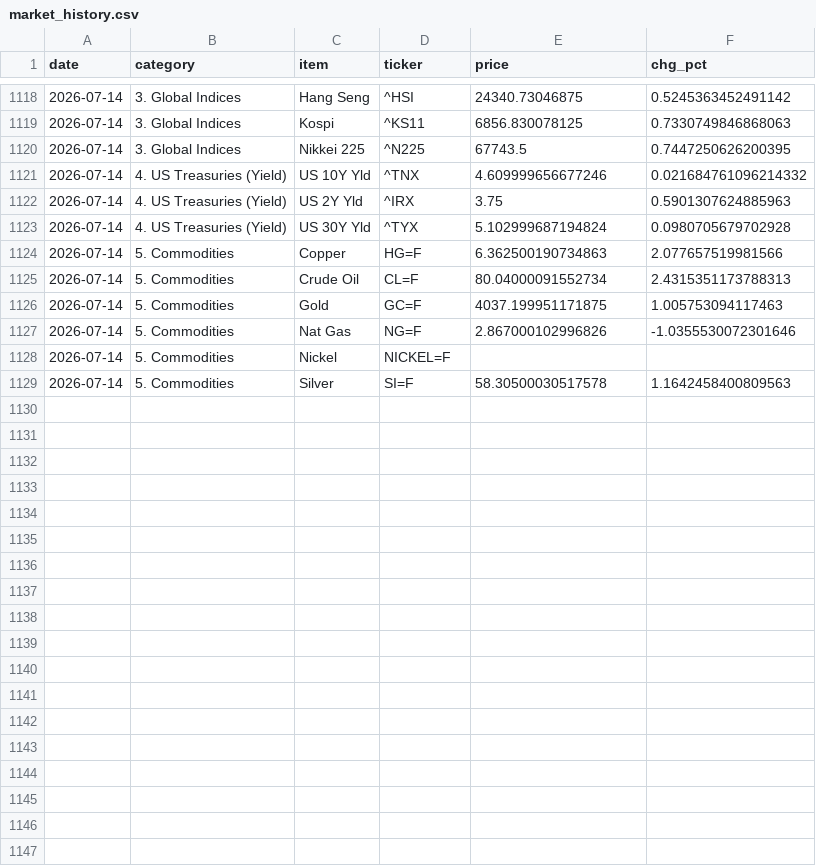
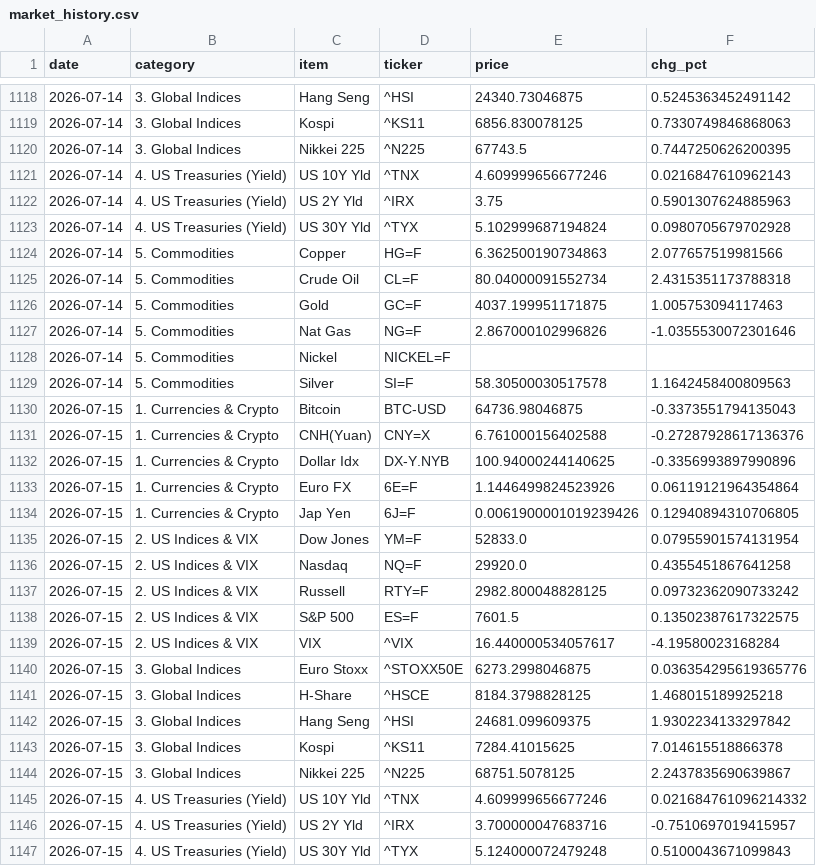
Before and after one commit to hyobot/niceweather, a CSV file: data/market_history.csv, drawn as a sheet; only a part is shown, gaps mark what is left out; the diff covers the shown part only.

Commit message:
Update market history

```diff
--- a/data/market_history.csv
+++ b/data/market_history.csv
@@ -1120,3 +1120,3 @@
 2026-07-14,3. Global Indices,Nikkei 225,^N225,67743.5,0.7447250626200395
-2026-07-14,4. US Treasuries (Yield),US 10Y Yld,^TNX,4.609999656677246,0.021684761096214332
+2026-07-14,4. US Treasuries (Yield),US 10Y Yld,^TNX,4.609999656677246,0.0216847610962143
 2026-07-14,4. US Treasuries (Yield),US 2Y Yld,^IRX,3.75,0.5901307624885963
@@ -1124,3 +1124,3 @@
 2026-07-14,5. Commodities,Copper,HG=F,6.362500190734863,2.077657519981566
-2026-07-14,5. Commodities,Crude Oil,CL=F,80.04000091552734,2.4315351173788313
+2026-07-14,5. Commodities,Crude Oil,CL=F,80.04000091552734,2.4315351173788318
 2026-07-14,5. Commodities,Gold,GC=F,4037.199951171875,1.005753094117463
@@ -1129 +1129,19 @@
 2026-07-14,5. Commodities,Silver,SI=F,58.30500030517578,1.1642458400809563
+2026-07-15,1. Currencies & Crypto,Bitcoin,BTC-USD,64736.98046875,-0.3373551794135043
+2026-07-15,1. Currencies & Crypto,CNH(Yuan),CNY=X,6.761000156402588,-0.27287928617136376
+2026-07-15,1. Currencies & Crypto,Dollar Idx,DX-Y.NYB,100.94000244140625,-0.3356993897990896
+2026-07-15,1. Currencies & Crypto,Euro FX,6E=F,1.1446499824523926,0.06119121964354864
+2026-07-15,1. Currencies & Crypto,Jap Yen,6J=F,0.0061900001019239426,0.12940894310706805
+2026-07-15,2. US Indices & VIX,Dow Jones,YM=F,52833.0,0.07955901574131954
+2026-07-15,2. US Indices & VIX,Nasdaq,NQ=F,29920.0,0.4355451867641258
+2026-07-15,2. US Indices & VIX,Russell,RTY=F,2982.800048828125,0.09732362090733242
+2026-07-15,2. US Indices & VIX,S&P 500,ES=F,7601.5,0.13502387617322575
+2026-07-15,2. US Indices & VIX,VIX,^VIX,16.440000534057617,-4.19580023168284
+2026-07-15,3. Global Indices,Euro Stoxx,^STOXX50E,6273.2998046875,0.036354295619365776
+2026-07-15,3. Global Indices,H-Share,^HSCE,8184.3798828125,1.468015189925218
+2026-07-15,3. Global Indices,Hang Seng,^HSI,24681.099609375,1.9302234133297842
+2026-07-15,3. Global Indices,Kospi,^KS11,7284.41015625,7.014615518866378
+2026-07-15,3. Global Indices,Nikkei 225,^N225,68751.5078125,2.2437835690639867
+2026-07-15,4. US Treasuries (Yield),US 10Y Yld,^TNX,4.609999656677246,0.021684761096214332
+2026-07-15,4. US Treasuries (Yield),US 2Y Yld,^IRX,3.700000047683716,-0.7510697019415957
+2026-07-15,4. US Treasuries (Yield),US 30Y Yld,^TYX,5.124000072479248,0.5100043671099843
```
Also changed, not shown: 6 added rows and 8 edited cells elsewhere in this file, data/dashboard_history.csv.
